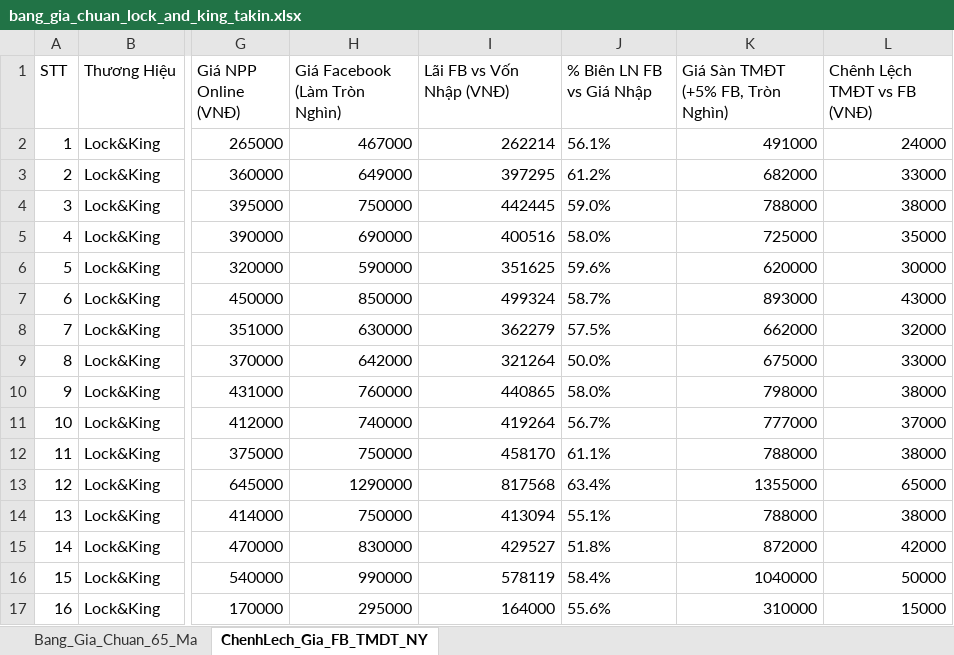
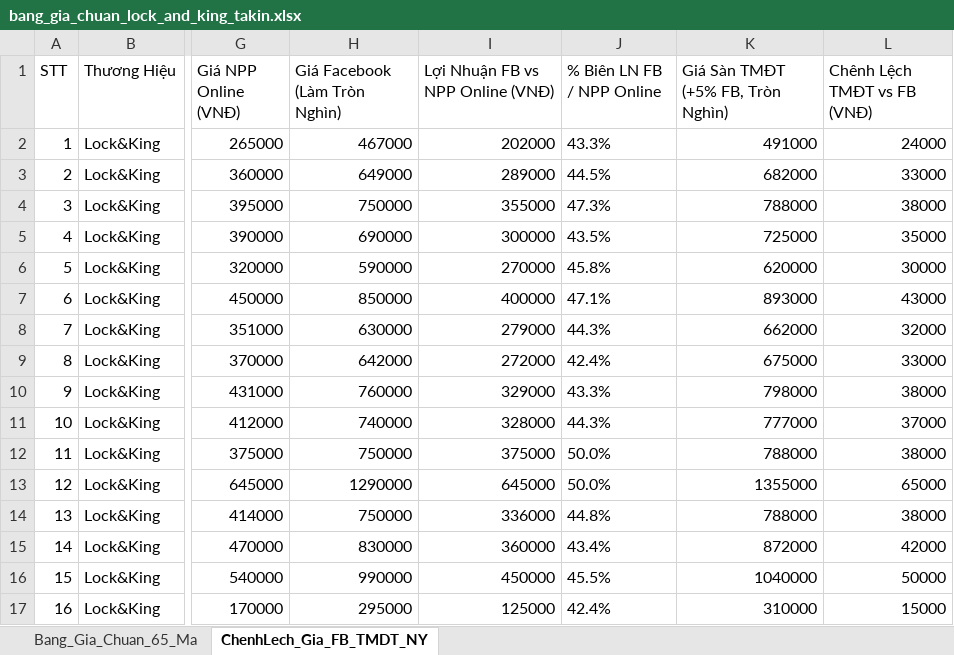
Before and after one commit to Tonytuyenle/baogiavugia, an Excel workbook: bang_gia_chuan_lock_and_king_takin.xlsx, sheet ChenhLech_Gia_FB_TMDT_NY, drawn as a sheet; only a part is shown, gaps mark what is left out; values as stored, in another font and other column widths than the file's, no borders; the diff covers the shown part only; the diff names each change by its address in the sheet, - before the commit and + after, or states it on an @@ line.

Commit message:
fix(pricing): dieu chinh bien loi nhuan Facebook so sanh voi gia NPP Online o Sheet Chenh Lech

```diff
--- a/bang_gia_chuan_lock_and_king_takin.xlsx (sheet ChenhLech_Gia_FB_TMDT_NY)
+++ b/bang_gia_chuan_lock_and_king_takin.xlsx (sheet ChenhLech_Gia_FB_TMDT_NY)
-I1: Lãi FB vs Vốn Nhập (VNĐ)
+I1: Lợi Nhuận FB vs NPP Online (VNĐ)
-J1: % Biên LN FB vs Giá Nhập
+J1: % Biên LN FB / NPP Online
-I2 (Lợi Nhuận FB vs NPP Online (VNĐ)): 262214
+I2 (Lợi Nhuận FB vs NPP Online (VNĐ)): 202000
-J2 (% Biên LN FB / NPP Online): 56.1%
+J2 (% Biên LN FB / NPP Online): 43.3%
-I3 (Lợi Nhuận FB vs NPP Online (VNĐ)): 397295
+I3 (Lợi Nhuận FB vs NPP Online (VNĐ)): 289000
-J3 (% Biên LN FB / NPP Online): 61.2%
+J3 (% Biên LN FB / NPP Online): 44.5%
-I4 (Lợi Nhuận FB vs NPP Online (VNĐ)): 442445
+I4 (Lợi Nhuận FB vs NPP Online (VNĐ)): 355000
-J4 (% Biên LN FB / NPP Online): 59.0%
+J4 (% Biên LN FB / NPP Online): 47.3%
-I5 (Lợi Nhuận FB vs NPP Online (VNĐ)): 400516
+I5 (Lợi Nhuận FB vs NPP Online (VNĐ)): 300000
-J5 (% Biên LN FB / NPP Online): 58.0%
+J5 (% Biên LN FB / NPP Online): 43.5%
-I6 (Lợi Nhuận FB vs NPP Online (VNĐ)): 351625
+I6 (Lợi Nhuận FB vs NPP Online (VNĐ)): 270000
-J6 (% Biên LN FB / NPP Online): 59.6%
+J6 (% Biên LN FB / NPP Online): 45.8%
-I7 (Lợi Nhuận FB vs NPP Online (VNĐ)): 499324
+I7 (Lợi Nhuận FB vs NPP Online (VNĐ)): 400000
-J7 (% Biên LN FB / NPP Online): 58.7%
+J7 (% Biên LN FB / NPP Online): 47.1%
-I8 (Lợi Nhuận FB vs NPP Online (VNĐ)): 362279
+I8 (Lợi Nhuận FB vs NPP Online (VNĐ)): 279000
-J8 (% Biên LN FB / NPP Online): 57.5%
+J8 (% Biên LN FB / NPP Online): 44.3%
-I9 (Lợi Nhuận FB vs NPP Online (VNĐ)): 321264
+I9 (Lợi Nhuận FB vs NPP Online (VNĐ)): 272000
-J9 (% Biên LN FB / NPP Online): 50.0%
+J9 (% Biên LN FB / NPP Online): 42.4%
-I10 (Lợi Nhuận FB vs NPP Online (VNĐ)): 440865
+I10 (Lợi Nhuận FB vs NPP Online (VNĐ)): 329000
-J10 (% Biên LN FB / NPP Online): 58.0%
+J10 (% Biên LN FB / NPP Online): 43.3%
-I11 (Lợi Nhuận FB vs NPP Online (VNĐ)): 419264
+I11 (Lợi Nhuận FB vs NPP Online (VNĐ)): 328000
-J11 (% Biên LN FB / NPP Online): 56.7%
+J11 (% Biên LN FB / NPP Online): 44.3%
-I12 (Lợi Nhuận FB vs NPP Online (VNĐ)): 458170
+I12 (Lợi Nhuận FB vs NPP Online (VNĐ)): 375000
-J12 (% Biên LN FB / NPP Online): 61.1%
+J12 (% Biên LN FB / NPP Online): 50.0%
-I13 (Lợi Nhuận FB vs NPP Online (VNĐ)): 817568
+I13 (Lợi Nhuận FB vs NPP Online (VNĐ)): 645000
-J13 (% Biên LN FB / NPP Online): 63.4%
+J13 (% Biên LN FB / NPP Online): 50.0%
-I14 (Lợi Nhuận FB vs NPP Online (VNĐ)): 413094
+I14 (Lợi Nhuận FB vs NPP Online (VNĐ)): 336000
-J14 (% Biên LN FB / NPP Online): 55.1%
+J14 (% Biên LN FB / NPP Online): 44.8%
-I15 (Lợi Nhuận FB vs NPP Online (VNĐ)): 429527
+I15 (Lợi Nhuận FB vs NPP Online (VNĐ)): 360000
-J15 (% Biên LN FB / NPP Online): 51.8%
+J15 (% Biên LN FB / NPP Online): 43.4%
-I16 (Lợi Nhuận FB vs NPP Online (VNĐ)): 578119
+I16 (Lợi Nhuận FB vs NPP Online (VNĐ)): 450000
-J16 (% Biên LN FB / NPP Online): 58.4%
+J16 (% Biên LN FB / NPP Online): 45.5%
-I17 (Lợi Nhuận FB vs NPP Online (VNĐ)): 164000
+I17 (Lợi Nhuận FB vs NPP Online (VNĐ)): 125000
-J17 (% Biên LN FB / NPP Online): 55.6%
+J17 (% Biên LN FB / NPP Online): 42.4%
```
Also changed, not shown: 98 edited cells elsewhere in this sheet, 2 other files.
